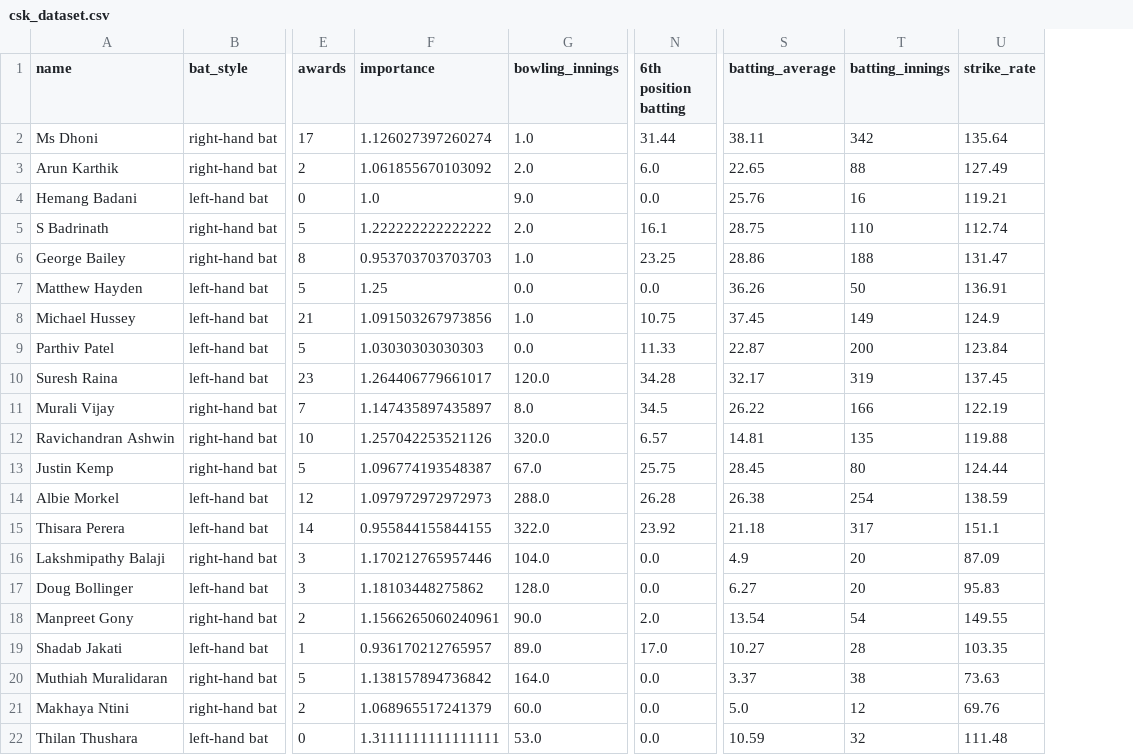
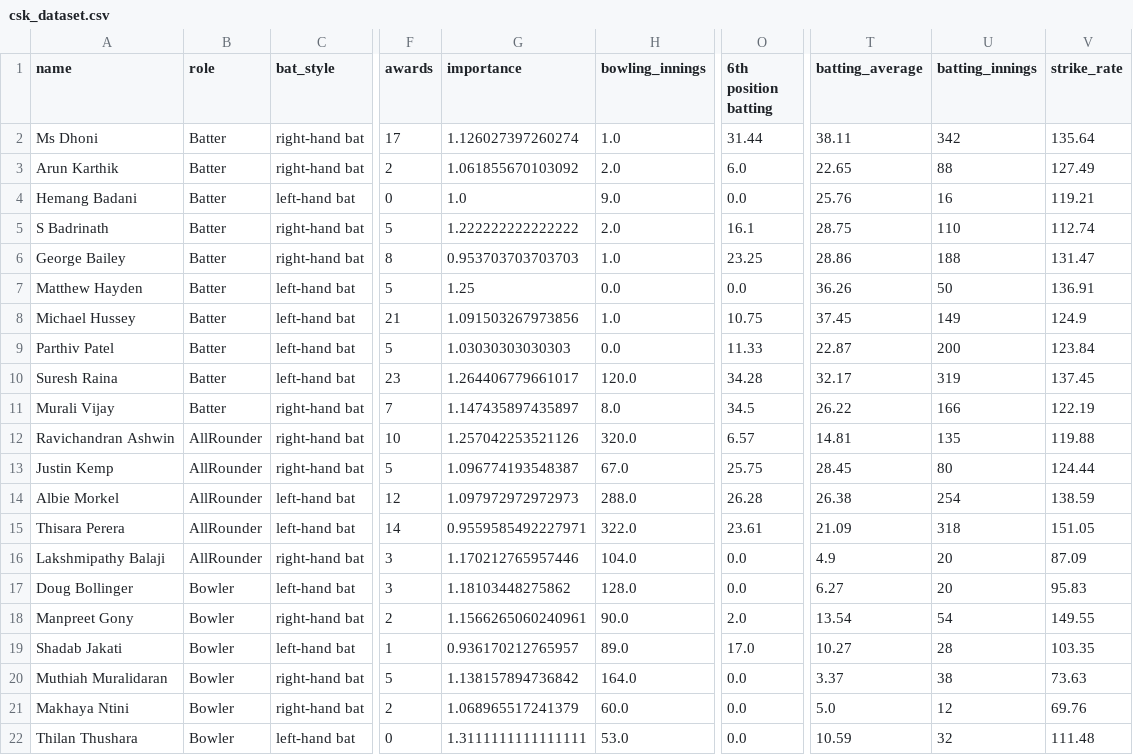
Before and after one commit to ajeebtech/IPL-auction-simulator-w-rl, a CSV file: csvs/csk_dataset.csv, drawn as a sheet; only a part is shown, gaps mark what is left out; addresses are those after the commit; the diff names each change by its address in the sheet, - before the commit and + after, or states it on an @@ line.

```diff
--- a/csvs/csk_dataset.csv
+++ b/csvs/csk_dataset.csv
+column B (role), rows 2-22: Batter | Batter | Batter | Batter | Batter | Batter | Batter | Batter | Batter | Batter | AllRounder | AllRounder | AllRounder | AllRounder | AllRounder | Bowler | Bowler | Bowler | Bowler | Bowler | Bowler
-G15 (importance): 0.955844155844155
+G15 (importance): 0.9559585492227971
-O15 (6th position batting): 23.92
+O15 (6th position batting): 23.61
-T15 (batting_average): 21.18
+T15 (batting_average): 21.09
-U15 (batting_innings): 317
+U15 (batting_innings): 318
-V15 (strike_rate): 151.1
+V15 (strike_rate): 151.05
```
Also changed, not shown: csvs/gt_dataset.csv, csvs/mi_dataset.csv, 8 other files.
